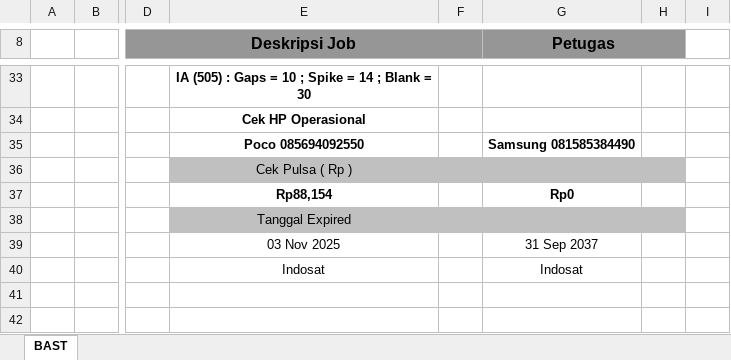
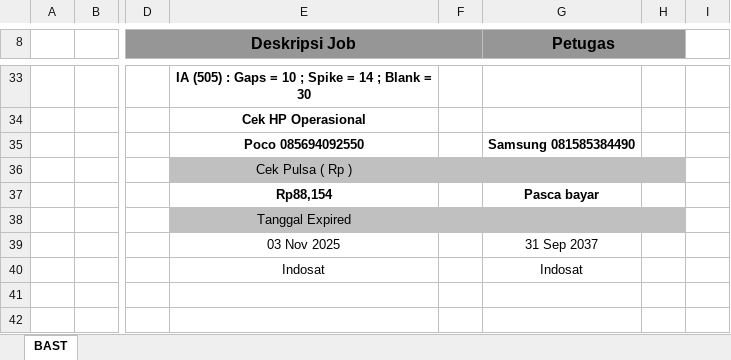
Before and after one commit to ftharyanto/ebast, an Excel workbook: bast/static/bast/BAST.xlsx, sheet BAST, drawn as a sheet; only a part is shown, gaps mark what is left out; values as stored, in another font and other column widths than the file's, no borders; the diff names each change by its address in the sheet, - before the commit and + after, or states it on an @@ line.

Commit message:
Remove 'pulsa_samsung' field from BastRecordModel and update related forms and exports

```diff
--- a/bast/static/bast/BAST.xlsx (sheet BAST)
+++ b/bast/static/bast/BAST.xlsx (sheet BAST)
-G37 (Petugas): Rp0
+G37 (Petugas): Pasca bayar
```
Also changed, not shown: 5 other files.
